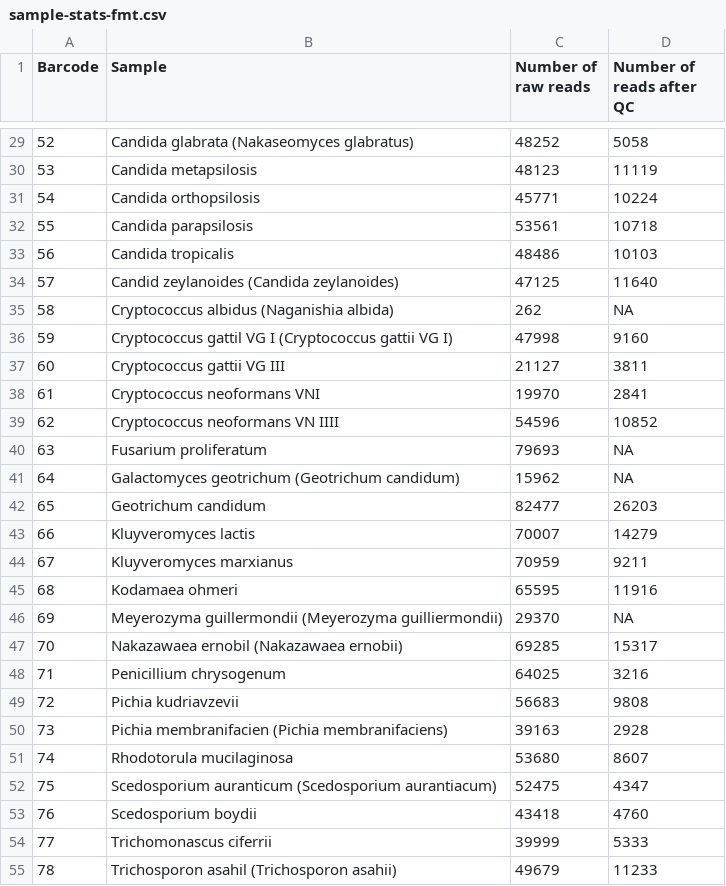
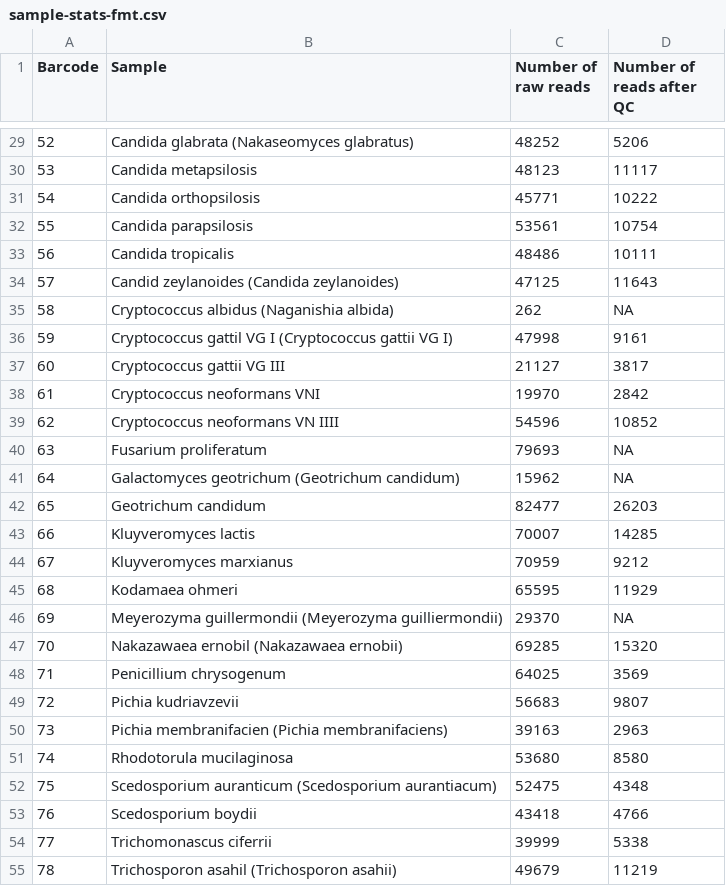
Before and after one commit to aringeri/long-read-ITS-metabarcoding-thesis, a CSV file: experiments/66-fungal-isolate-ONT/sample-stats-fmt.csv, drawn as a sheet; only a part is shown, gaps mark what is left out; the diff covers the shown part only.

```diff
--- a/experiments/66-fungal-isolate-ONT/sample-stats-fmt.csv
+++ b/experiments/66-fungal-isolate-ONT/sample-stats-fmt.csv
@@ -29,11 +29,11 @@
-"52","Candida glabrata (Nakaseomyces glabratus)",48252,"5058"
-"53","Candida metapsilosis",48123,"11119"
-"54","Candida orthopsilosis",45771,"10224"
-"55","Candida parapsilosis",53561,"10718"
-"56","Candida tropicalis",48486,"10103"
-"57","Candid zeylanoides (Candida zeylanoides)",47125,"11640"
+"52","Candida glabrata (Nakaseomyces glabratus)",48252,"5206"
+"53","Candida metapsilosis",48123,"11117"
+"54","Candida orthopsilosis",45771,"10222"
+"55","Candida parapsilosis",53561,"10754"
+"56","Candida tropicalis",48486,"10111"
+"57","Candid zeylanoides (Candida zeylanoides)",47125,"11643"
 "58","Cryptococcus albidus (Naganishia albida)",262,NA
-"59","Cryptococcus gattil VG I (Cryptococcus gattii VG I)",47998,"9160"
-"60","Cryptococcus gattii VG III",21127,"3811"
-"61","Cryptococcus neoformans VNI",19970,"2841"
+"59","Cryptococcus gattil VG I (Cryptococcus gattii VG I)",47998,"9161"
+"60","Cryptococcus gattii VG III",21127,"3817"
+"61","Cryptococcus neoformans VNI",19970,"2842"
 "62","Cryptococcus neoformans VN IIII",54596,"10852"
@@ -42,14 +42,14 @@
 "65","Geotrichum candidum",82477,"26203"
-"66","Kluyveromyces lactis",70007,"14279"
-"67","Kluyveromyces marxianus",70959,"9211"
-"68","Kodamaea ohmeri",65595,"11916"
+"66","Kluyveromyces lactis",70007,"14285"
+"67","Kluyveromyces marxianus",70959,"9212"
+"68","Kodamaea ohmeri",65595,"11929"
 "69","Meyerozyma guillermondii (Meyerozyma guilliermondii)",29370,NA
-"70","Nakazawaea ernobil (Nakazawaea ernobii)",69285,"15317"
-"71","Penicillium chrysogenum",64025,"3216"
-"72","Pichia kudriavzevii",56683,"9808"
-"73","Pichia membranifacien (Pichia membranifaciens)",39163,"2928"
-"74","Rhodotorula mucilaginosa",53680,"8607"
-"75","Scedosporium auranticum (Scedosporium aurantiacum)",52475,"4347"
-"76","Scedosporium boydii",43418,"4760"
-"77","Trichomonascus ciferrii",39999,"5333"
-"78","Trichosporon asahil (Trichosporon asahii)",49679,"11233"
+"70","Nakazawaea ernobil (Nakazawaea ernobii)",69285,"15320"
+"71","Penicillium chrysogenum",64025,"3569"
+"72","Pichia kudriavzevii",56683,"9807"
+"73","Pichia membranifacien (Pichia membranifaciens)",39163,"2963"
+"74","Rhodotorula mucilaginosa",53680,"8580"
+"75","Scedosporium auranticum (Scedosporium aurantiacum)",52475,"4348"
+"76","Scedosporium boydii",43418,"4766"
+"77","Trichomonascus ciferrii",39999,"5338"
+"78","Trichosporon asahil (Trichosporon asahii)",49679,"11219"
```
Also changed, not shown: 32 edited cells elsewhere in this file, 32 other files.
